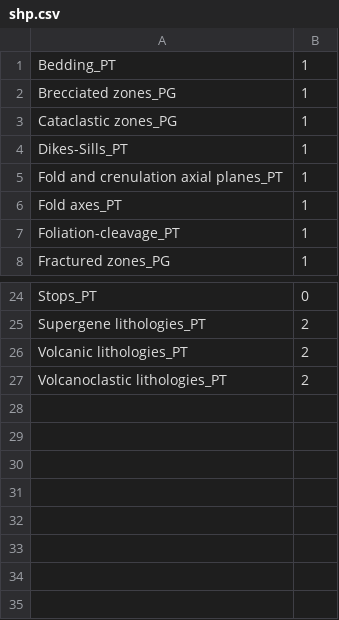
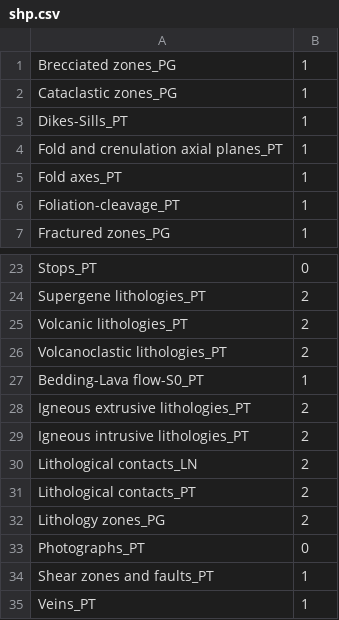
Before and after one commit to swaxi/GEOL-QMAPS, a CSV file: shp.csv, drawn as a sheet; only a part is shown, gaps mark what is left out.

Commit message:
update master list  of layers

```diff
--- a/shp.csv
+++ b/shp.csv
@@ -1,2 +1 @@
-Bedding_PT,1
 Brecciated zones_PG,1
@@ -27 +26,10 @@ Volcanic lithologies_PT,2
 Volcanoclastic lithologies_PT,2
+Bedding-Lava flow-S0_PT,1
+Igneous extrusive lithologies_PT,2
+Igneous intrusive lithologies_PT,2
+Lithological contacts_LN,2
+Lithological contacts_PT,2
+Lithology zones_PG,2
+Photographs_PT,0
+Shear zones and faults_PT,1
+Veins_PT,1
```
